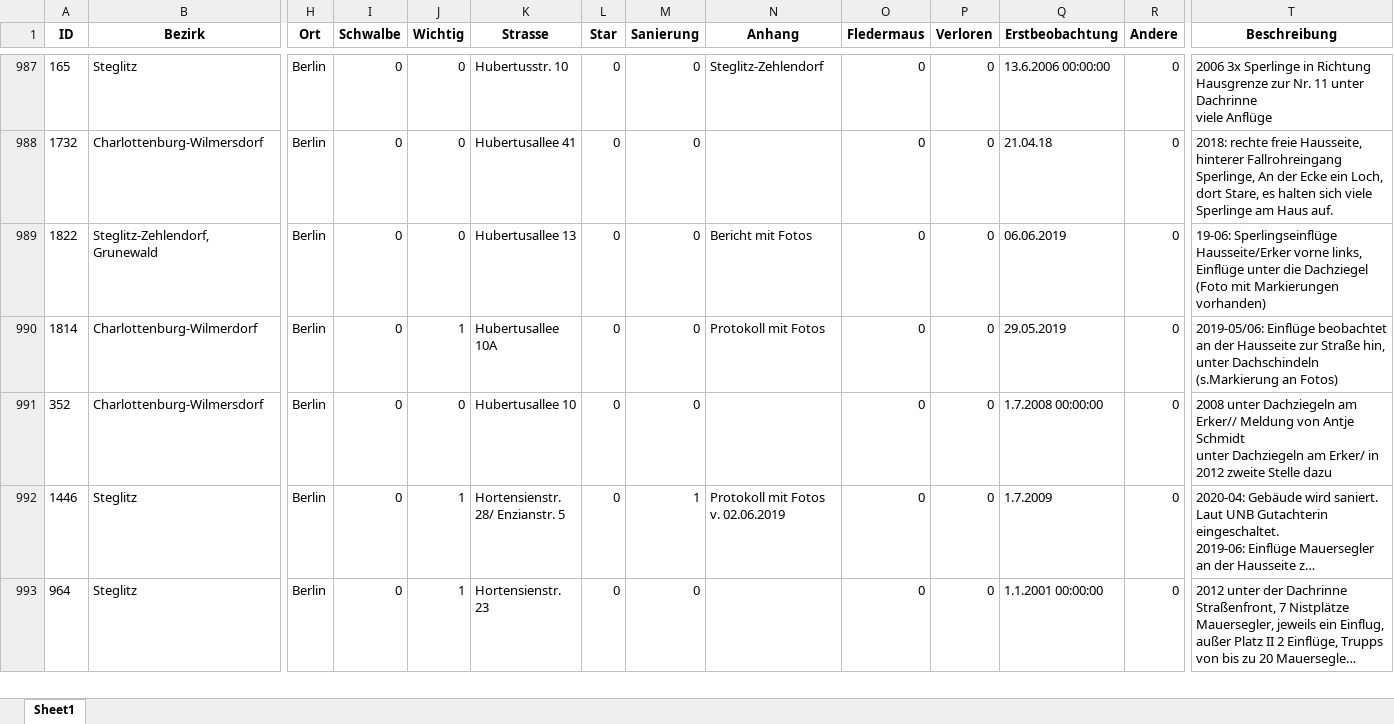
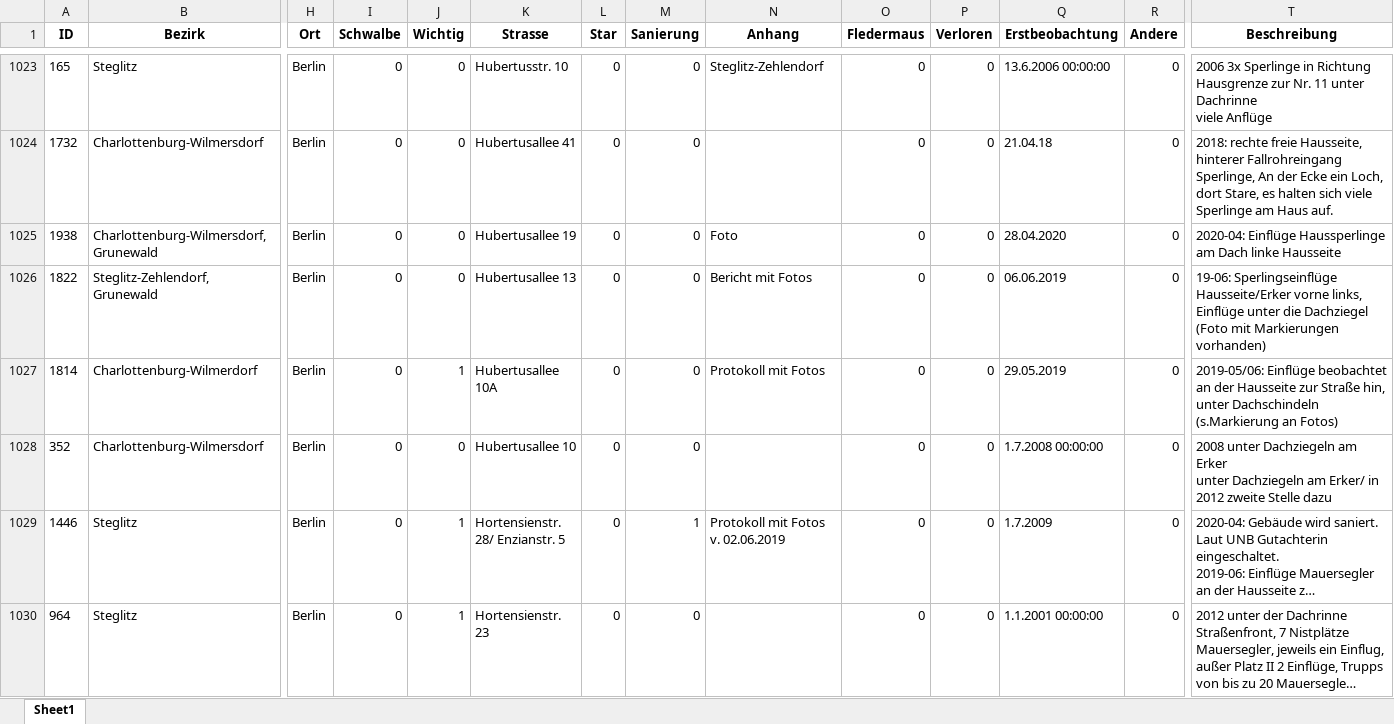
Before and after one commit to anitaweso/Gebaeudebrueter, an Excel workbook: nabupage.xlsx, sheet Sheet1, drawn as a sheet; only a part is shown, gaps mark what is left out; long unchanged cells end in …; values as stored, in another font and other column widths than the file's, no borders; addresses are those after the commit; rows hold the shown columns only; ↵ is a line break in a cell; the diff covers the shown part only; the diff names each change by its address in the sheet, - before the commit and + after, or states it on an @@ line.

```diff
--- a/nabupage.xlsx (sheet Sheet1)
+++ b/nabupage.xlsx (sheet Sheet1)
+row 1025: 1938 | Charlottenburg-Wilmersdorf, Grunewald | Berlin | 0 | 0 | Hubertusallee 19 | 0 | 0 | Foto | 0 | 0 | 28.04.2020 | 0 | 2020-04: Einflüge Haussperlinge am Dach linke Hausseite
-T1028 (Beschreibung): …Dachziegeln am Erker// Meldung von Antje Schmidt ↵ unter Dachziegeln…
+T1028 (Beschreibung): …Dachziegeln am Erker ↵ unter Dachziegeln…
```
Also changed, not shown: 65 added rows and 47 edited cells elsewhere in this sheet, nabupage_longlat.xlsx, 3 other files.
